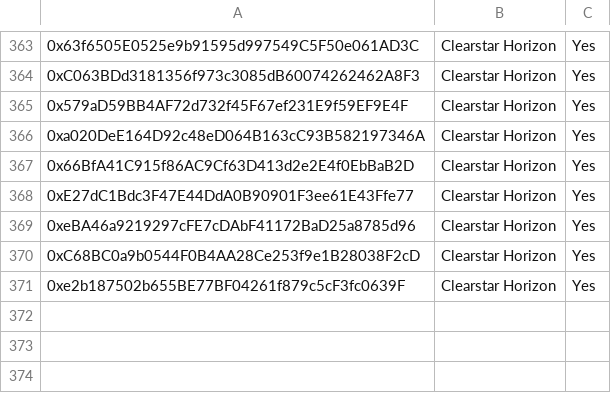
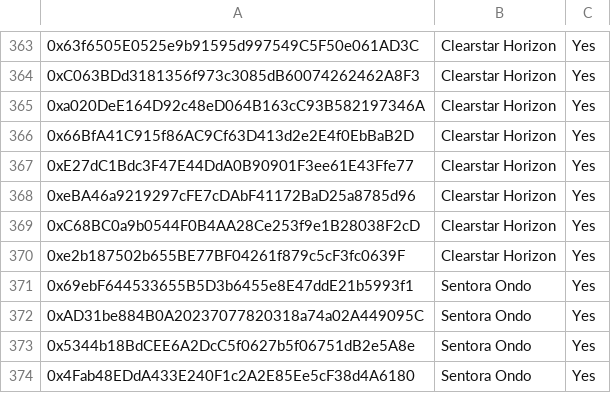
Before and after one commit to euler-xyz/evk-periphery, a CSV file: script/production/mainnet/governedPerspectiveVaults/GovernedPerspectiveVaults.csv, drawn as a sheet; only a part is shown, gaps mark what is left out; removed rows and columns are numbered as before the commit, all else as after; the diff names each change by its address in the sheet, - before the commit and + after, or states it on an @@ line.

Commit message:
fix: add vaults

```diff
--- a/script/production/mainnet/governedPerspectiveVaults/GovernedPerspectiveVaults.csv
+++ b/script/production/mainnet/governedPerspectiveVaults/GovernedPerspectiveVaults.csv
-row 365: 0x579aD59BB4AF72d732f45F67ef231E9f59EF9E4F | Clearstar Horizon | Yes
+row 371: 0x69ebF644533655B5D3b6455e8E47ddE21b5993f1 | Sentora Ondo | Yes
+row 372: 0xAD31be884B0A20237077820318a74a02A449095C | Sentora Ondo | Yes
+row 373: 0x5344b18BdCEE6A2DcC5f0627b5f06751dB2e5A8e | Sentora Ondo | Yes
+row 374: 0x4Fab48EDdA433E240F1c2A2E85Ee5cF38d4A6180 | Sentora Ondo | Yes
```
